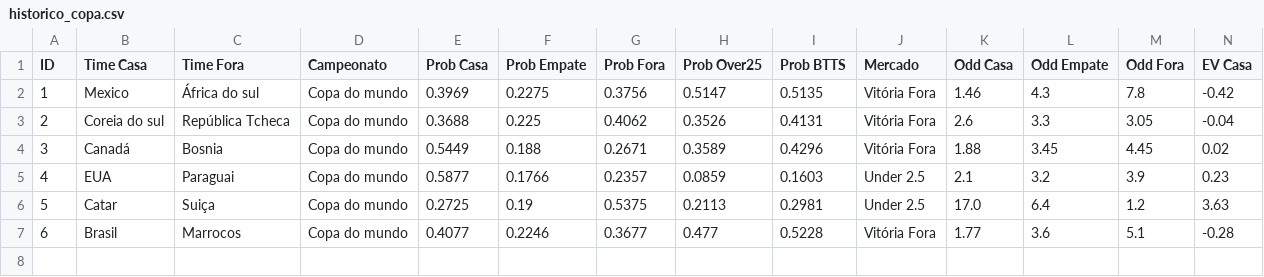
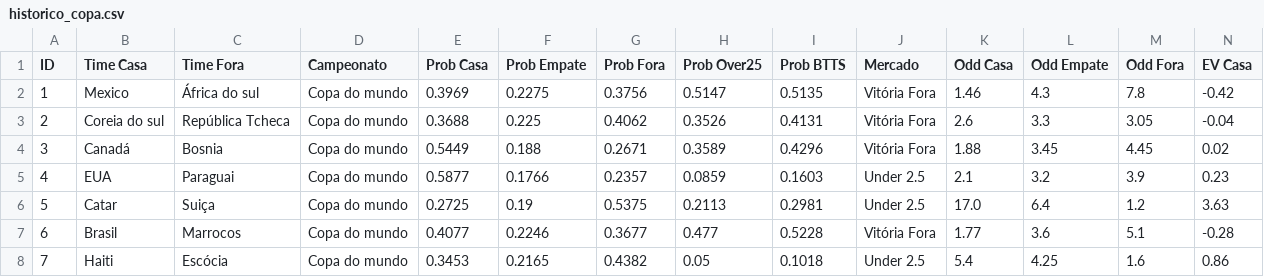
Before and after one commit to Sabonete190/bot-copa-do-mundo, a CSV file: historico_copa.csv, drawn as a sheet; only a part is shown; rows hold the shown columns only; the diff names each change by its address in the sheet, - before the commit and + after, or states it on an @@ line.

Commit message:
Atualizando historico_copa.csv

```diff
--- a/historico_copa.csv
+++ b/historico_copa.csv
+row 8: 7 | Haiti | Escócia | Copa do mundo | 0.3453 | 0.2165 | 0.4382 | 0.05 | 0.1018 | Under 2.5 | 5.4 | 4.25 | 1.6 | 0.86
```
